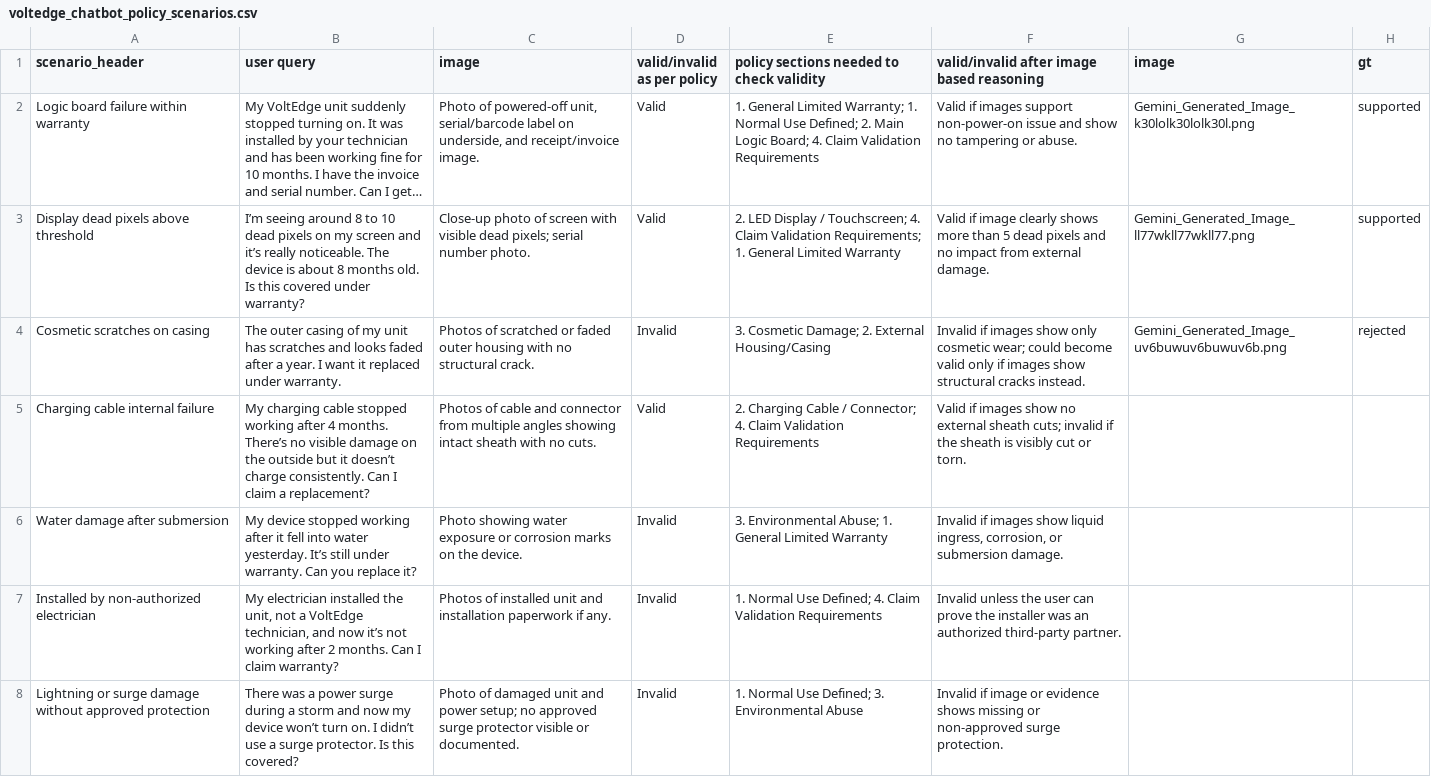
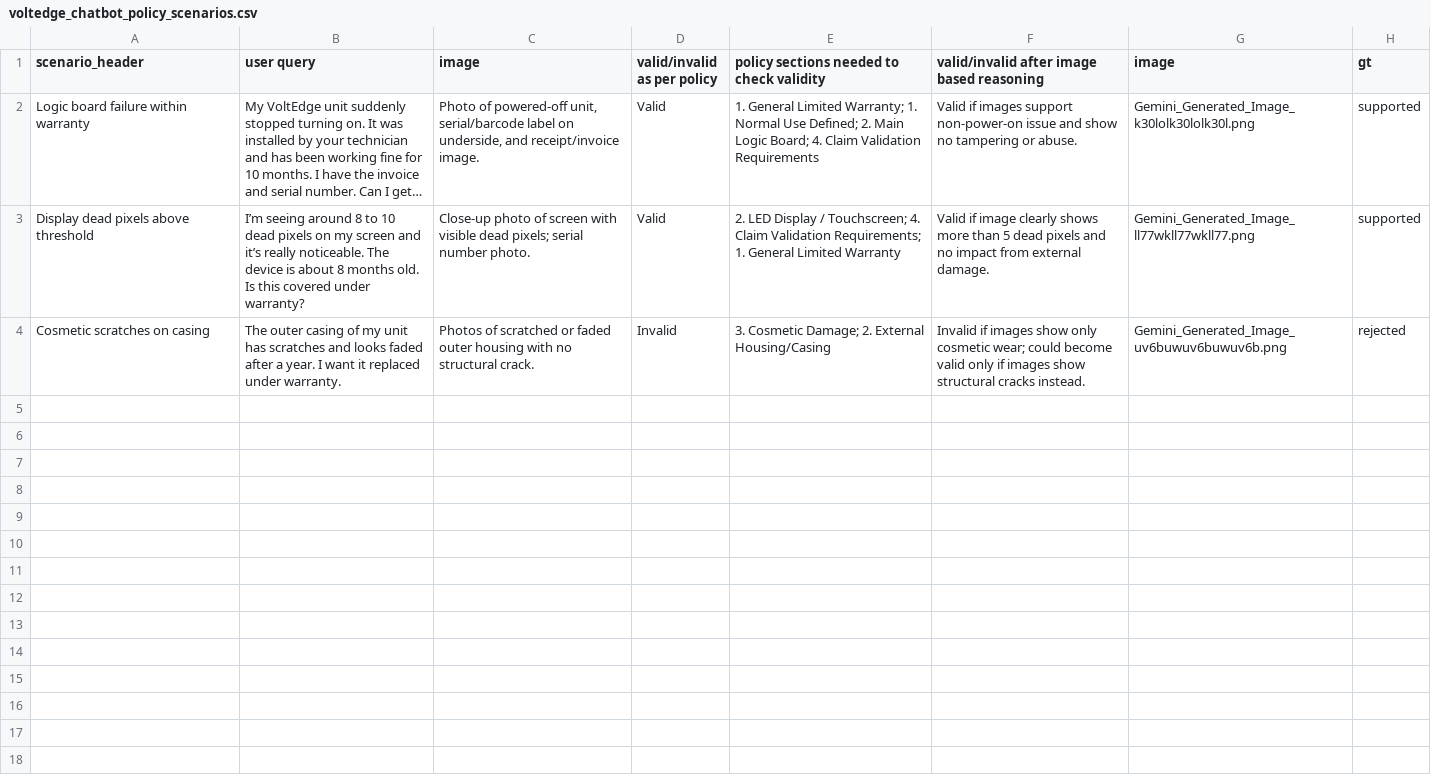
Before and after one commit to JyotsanaS/Warranty-Claims-Agent, a CSV file: data/scenarios/voltedge_chatbot_policy_scenarios.csv, drawn as a sheet; only a part is shown; long unchanged cells end in …; the diff covers the shown part only; the diff names each change by its address in the sheet, - before the commit and + after, or states it on an @@ line.

```diff
--- a/data/scenarios/voltedge_chatbot_policy_scenarios.csv
+++ b/data/scenarios/voltedge_chatbot_policy_scenarios.csv
-row 5: Charging cable internal failure | My charging cable stopped working after 4 months. There’s no visible damage on the outside but it doesn’t charge consistently. Can I claim a replacement? | Photos of cable and connector from multiple angles showing intact sheath with no cuts. | Valid | 2. Charging Cable / Connector; 4. Claim Validation Requirements | Valid if images show no external sheath cuts; invalid if the sheath is visibly cut or torn.
-row 6: Water damage after submersion | My device stopped working after it fell into water yesterday. It’s still under warranty. Can you replace it? | Photo showing water exposure or corrosion marks on the device. | Invalid | 3. Environmental Abuse; 1. General Limited Warranty | Invalid if images show liquid ingress, corrosion, or submersion damage.
-row 7: Installed by non-authorized electrician | My electrician installed the unit, not a VoltEdge technician, and now it’s not working after 2 months. Can I claim warranty? | Photos of installed unit and installation paperwork if any. | Invalid | 1. Normal Use Defined; 4. Claim Validation Requirements | Invalid unless the user can prove the installer was an authorized third-party partner.
-row 8: Lightning or surge damage without approved protection | There was a power surge during a storm and now my device won’t turn on. I didn’t use a surge protector. Is this covered? | Photo of damaged unit and power setup; no approved surge protector visible or documented. | Invalid | 1. Normal Use Defined; 3. Environmental Abuse | Invalid if image or evidence shows missing or non-approved surge protection.
```
Also changed, not shown: 3 removed rows elsewhere in this file, 8 other files.
